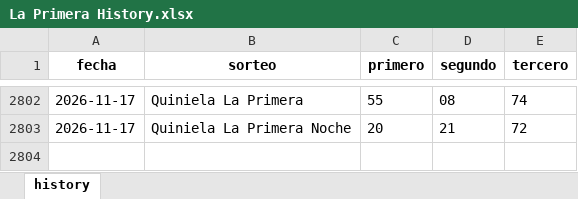
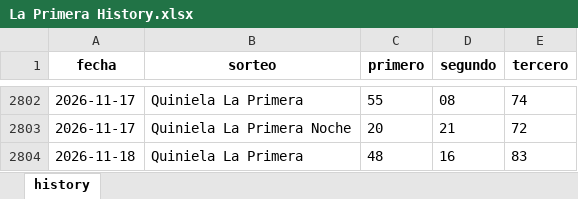
Before and after one commit to carbosota1/UPDATELOTMIX, an Excel workbook: data/histories/La Primera History.xlsx, sheet history, drawn as a sheet; only a part is shown, gaps mark what is left out; values as stored, in another font and other column widths than the file's, no borders; the diff names each change by its address in the sheet, - before the commit and + after, or states it on an @@ line.

Commit message:
Auto update histories + intraday analysis

```diff
--- a/data/histories/La Primera History.xlsx (sheet history)
+++ b/data/histories/La Primera History.xlsx (sheet history)
+row 2804: 2026-11-18 | Quiniela La Primera | 48 | 16 | 83
```
Also changed, not shown: data/histories/Anguilla history.xlsx, 5 other files.
